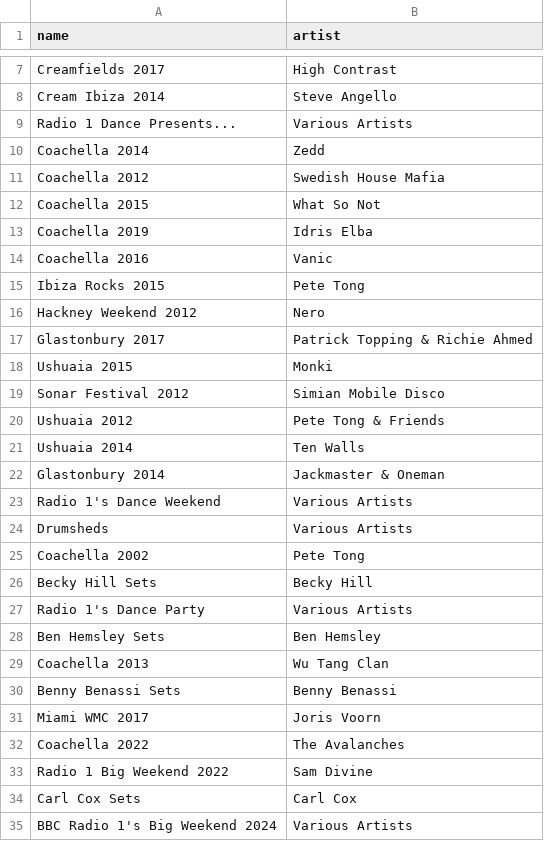
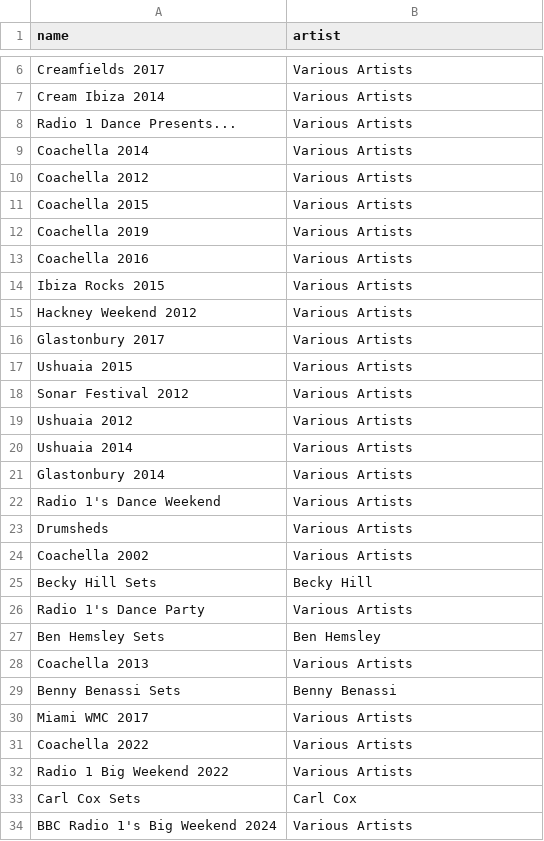
Before and after one commit to George9Waller/set-metadata, a CSV file: albums.csv, drawn as a sheet; only a part is shown, gaps mark what is left out; addresses are those after the commit; the diff covers the shown part only; the diff names each change by its address in the sheet, - before the commit and + after, or states it on an @@ line.

```diff
--- a/albums.csv
+++ b/albums.csv
-B6 (artist): High Contrast
+B6 (artist): Various Artists
-B7 (artist): Steve Angello
+B7 (artist): Various Artists
-B9 (artist): Zedd
+B9 (artist): Various Artists
-B10 (artist): Swedish House Mafia
+B10 (artist): Various Artists
-B11 (artist): What So Not
+B11 (artist): Various Artists
-B12 (artist): Idris Elba
+B12 (artist): Various Artists
-B13 (artist): Vanic
+B13 (artist): Various Artists
-B14 (artist): Pete Tong
+B14 (artist): Various Artists
-B15 (artist): Nero
+B15 (artist): Various Artists
-B16 (artist): Patrick Topping & Richie Ahmed
+B16 (artist): Various Artists
-B17 (artist): Monki
+B17 (artist): Various Artists
-B18 (artist): Simian Mobile Disco
+B18 (artist): Various Artists
-B19 (artist): Pete Tong & Friends
+B19 (artist): Various Artists
-B20 (artist): Ten Walls
+B20 (artist): Various Artists
-B21 (artist): Jackmaster & Oneman
+B21 (artist): Various Artists
-B24 (artist): Pete Tong
+B24 (artist): Various Artists
-B28 (artist): Wu Tang Clan
+B28 (artist): Various Artists
-B30 (artist): Joris Voorn
+B30 (artist): Various Artists
-B31 (artist): The Avalanches
+B31 (artist): Various Artists
-B32 (artist): Sam Divine
+B32 (artist): Various Artists
```
Also changed, not shown: 1 added row, 2 removed rows and 20 edited cells elsewhere in this file, 1 other file.
